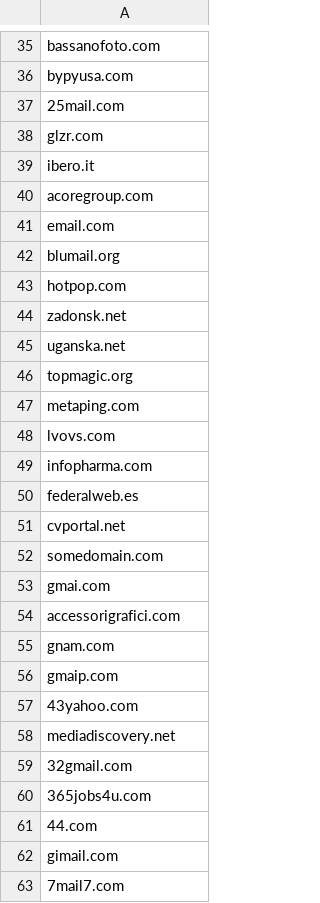
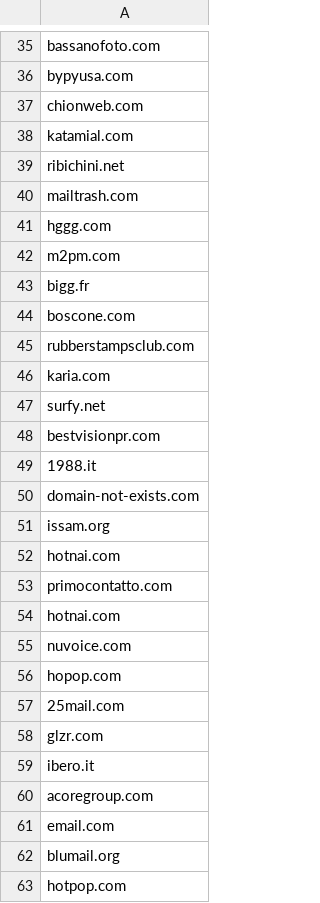
Before and after one commit to dashburn/temporarydomains, a CSV file: ParkedForMatrix.csv, drawn as a sheet; only a part is shown, gaps mark what is left out; the shorter side is filled out with more unchanged rows; the diff names each change by its address in the sheet, - before the commit and + after, or states it on an @@ line.

Commit message:
Update ParkedForMatrix.csv

```diff
--- a/ParkedForMatrix.csv
+++ b/ParkedForMatrix.csv
+row 37: chionweb.com
+row 38: katamial.com
+row 39: ribichini.net
+row 40: mailtrash.com
+row 41: hggg.com
+row 42: m2pm.com
+row 43: bigg.fr
+row 44: boscone.com
+row 45: rubberstampsclub.com
+row 46: karia.com
+row 47: surfy.net
+row 48: bestvisionpr.com
+row 49: 1988.it
+row 50: domain-not-exists.com
+row 51: issam.org
+row 52: hotnai.com
+row 53: primocontatto.com
+row 54: hotnai.com
+row 55: nuvoice.com
+row 56: hopop.com
```
